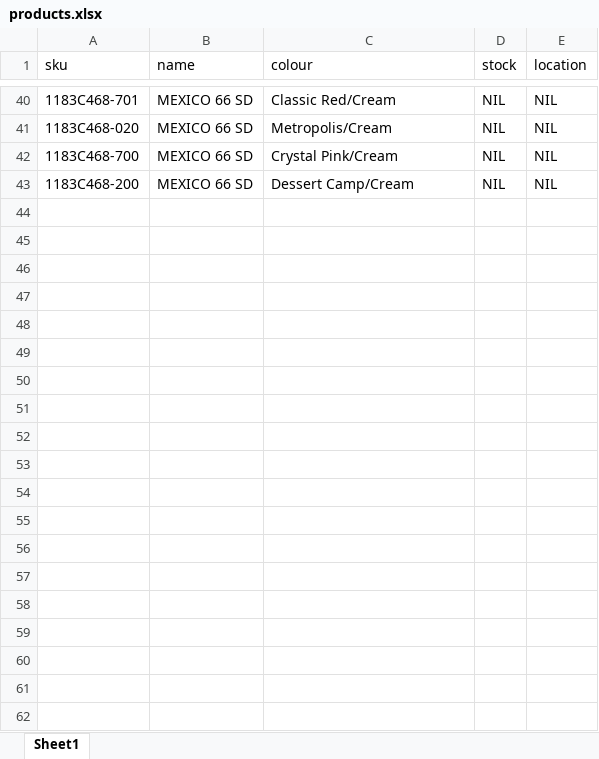
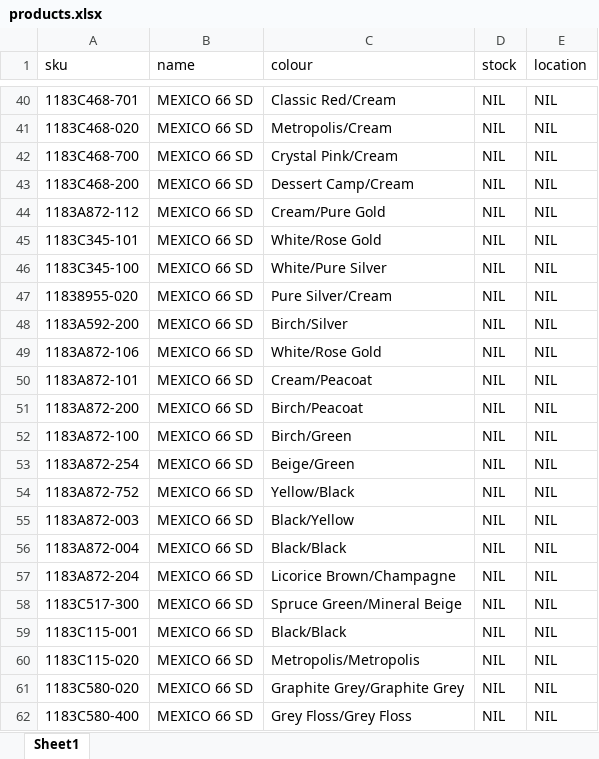
Before and after one commit to notjustreyes/OTPROJECT, an Excel workbook: products.xlsx, sheet Sheet1, drawn as a sheet; only a part is shown, gaps mark what is left out; values as stored, in another font and other column widths than the file's, no borders; the diff names each change by its address in the sheet, - before the commit and + after, or states it on an @@ line.

Commit message:
added all the MEXICO 66 SD, excluding VIN

```diff
--- a/products.xlsx (sheet Sheet1)
+++ b/products.xlsx (sheet Sheet1)
+row 44: 1183A872-112 | MEXICO 66 SD | Cream/Pure Gold | NIL | NIL
+row 45: 1183C345-101 | MEXICO 66 SD | White/Rose Gold | NIL | NIL
+row 46: 1183C345-100 | MEXICO 66 SD | White/Pure Silver | NIL | NIL
+row 47: 11838955-020 | MEXICO 66 SD | Pure Silver/Cream | NIL | NIL
+row 48: 1183A592-200 | MEXICO 66 SD | Birch/Silver | NIL | NIL
+row 49: 1183A872-106 | MEXICO 66 SD | White/Rose Gold | NIL | NIL
+row 50: 1183A872-101 | MEXICO 66 SD | Cream/Peacoat | NIL | NIL
+row 51: 1183A872-200 | MEXICO 66 SD | Birch/Peacoat | NIL | NIL
+row 52: 1183A872-100 | MEXICO 66 SD | Birch/Green | NIL | NIL
+row 53: 1183A872-254 | MEXICO 66 SD | Beige/Green | NIL | NIL
+row 54: 1183A872-752 | MEXICO 66 SD | Yellow/Black | NIL | NIL
+row 55: 1183A872-003 | MEXICO 66 SD | Black/Yellow | NIL | NIL
+row 56: 1183A872-004 | MEXICO 66 SD | Black/Black | NIL | NIL
+row 57: 1183A872-204 | MEXICO 66 SD | Licorice Brown/Champagne | NIL | NIL
+row 58: 1183C517-300 | MEXICO 66 SD | Spruce Green/Mineral Beige | NIL | NIL
+row 59: 1183C115-001 | MEXICO 66 SD | Black/Black | NIL | NIL
+row 60: 1183C115-020 | MEXICO 66 SD | Metropolis/Metropolis | NIL | NIL
+row 61: 1183C580-020 | MEXICO 66 SD | Graphite Grey/Graphite Grey | NIL | NIL
+row 62: 1183C580-400 | MEXICO 66 SD | Grey Floss/Grey Floss | NIL | NIL
```
Also changed, not shown: 1 other file.
